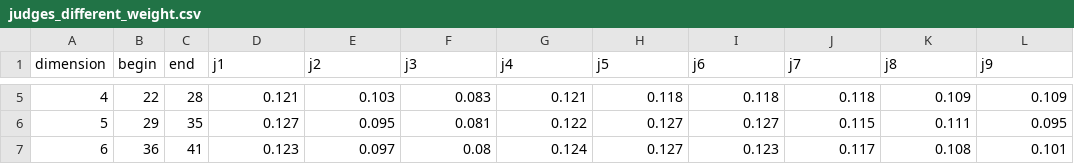
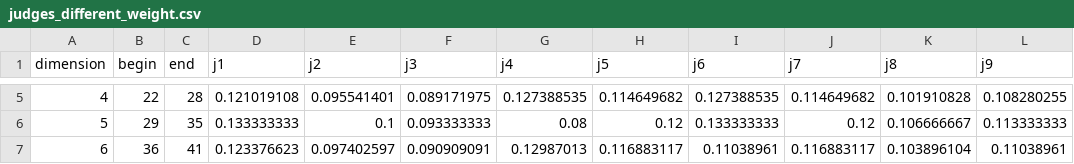
Before and after one commit to NoeZermeno/2tuple-fuzzy-delphi, a CSV file: Files/fIles_test/judges_different_weight.csv, drawn as a sheet; only a part is shown, gaps mark what is left out; the diff covers the shown part only.

```diff
--- a/Files/fIles_test/judges_different_weight.csv
+++ b/Files/fIles_test/judges_different_weight.csv
@@ -5,3 +5,3 @@ dimension;begin;end;j1;j2;j3;j4;j5;j6;j7;j8;j9
-4;22;28;0.121;0.103;0.083;0.121;0.118;0.118;0.118;0.109;0.109
-5;29;35;0.127;0.095;0.081;0.122;0.127;0.127;0.115;0.111;0.095
-6;36;41;0.123;0.097;0.08;0.124;0.127;0.123;0.117;0.108;0.101
+4;22;28;0.121019108;0.095541401;0.089171975;0.127388535;0.114649682;0.127388535;0.114649682;0.101910828;0.108280255
+5;29;35;0.133333333;0.1;0.093333333;0.08;0.12;0.133333333;0.12;0.106666667;0.113333333
+6;36;41;0.123376623;0.097402597;0.090909091;0.12987013;0.116883117;0.11038961;0.116883117;0.103896104;0.11038961
```
Also changed, not shown: 36 edited cells elsewhere in this file, 10 other files.
